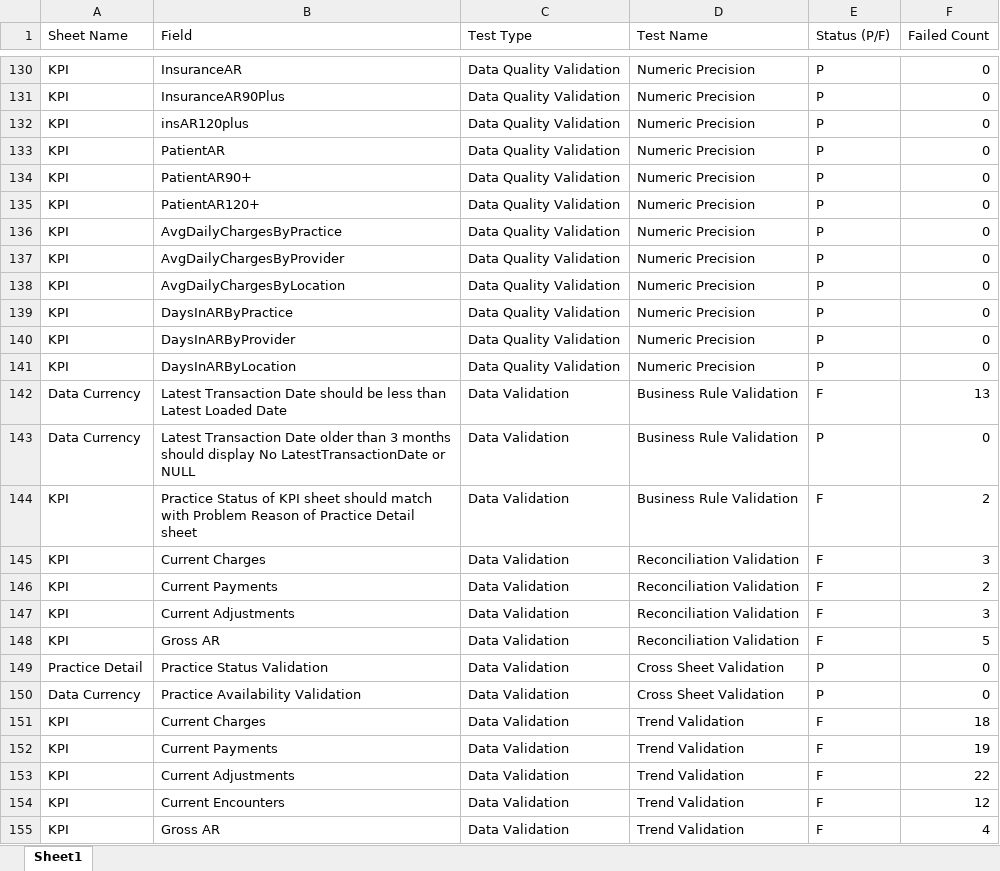
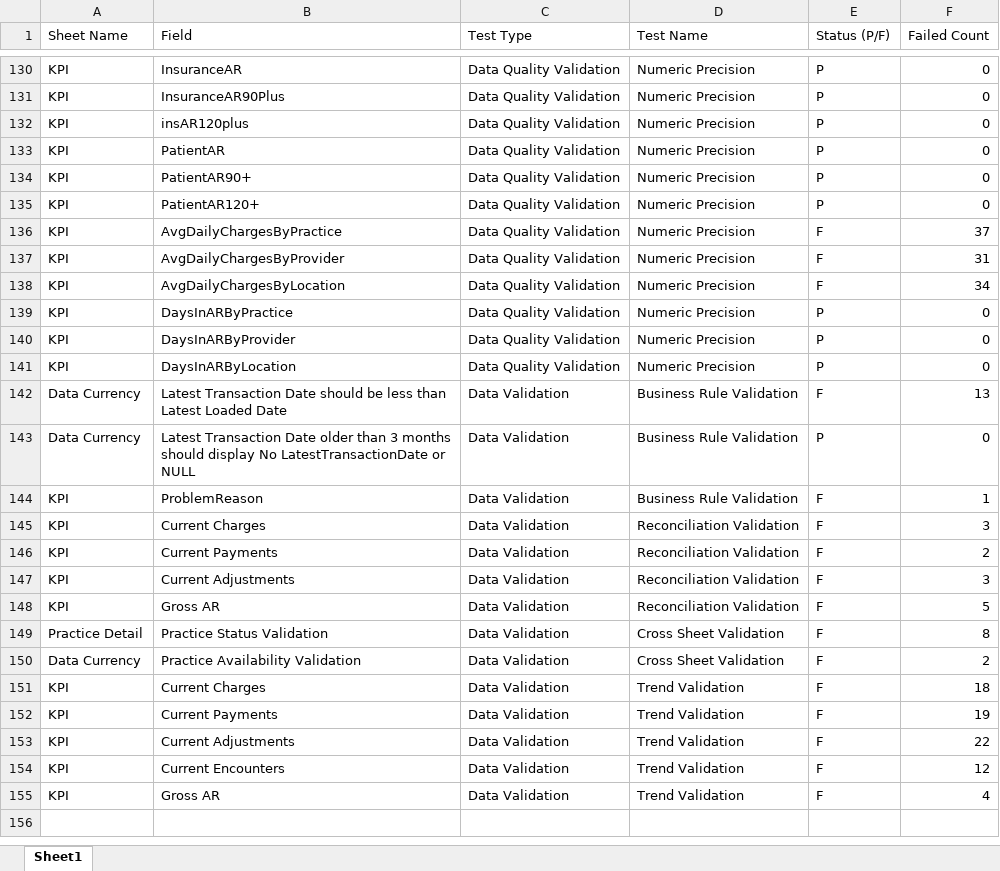
Before and after one commit to dalton471/TestingFrameworkExcel, an Excel workbook: Validation_Report.xlsx, sheet Sheet1, drawn as a sheet; only a part is shown, gaps mark what is left out; values as stored, in another font and other column widths than the file's, no borders; the diff names each change by its address in the sheet, - before the commit and + after, or states it on an @@ line.

```diff
--- a/Validation_Report.xlsx (sheet Sheet1)
+++ b/Validation_Report.xlsx (sheet Sheet1)
-E136:E138 (Status (P/F)): P
+E136:E138 (Status (P/F)): F
-F136 (Failed Count): 0
+F136 (Failed Count): 37
-F137 (Failed Count): 0
+F137 (Failed Count): 31
-F138 (Failed Count): 0
+F138 (Failed Count): 34
-B144 (Field): Practice Status of KPI sheet should match with Problem Reason of Practice Detail sheet
+B144 (Field): ProblemReason
-F144 (Failed Count): 2
+F144 (Failed Count): 1
-E149:E150 (Status (P/F)): P
+E149:E150 (Status (P/F)): F
-F149 (Failed Count): 0
+F149 (Failed Count): 8
-F150 (Failed Count): 0
+F150 (Failed Count): 2
```
Also changed, not shown: 1 other file.
